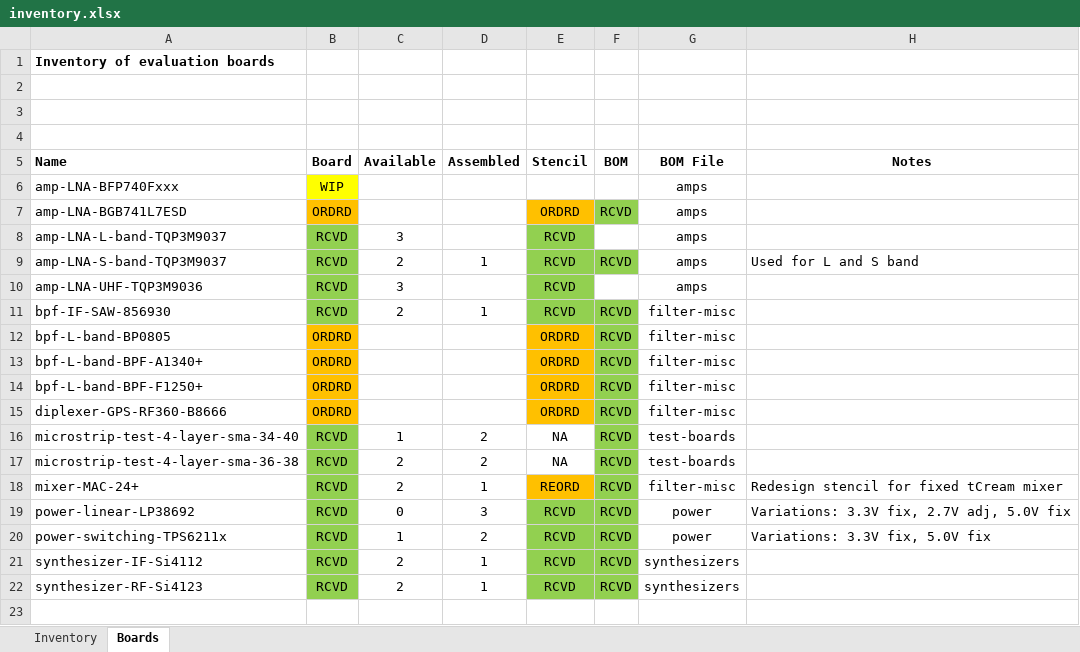
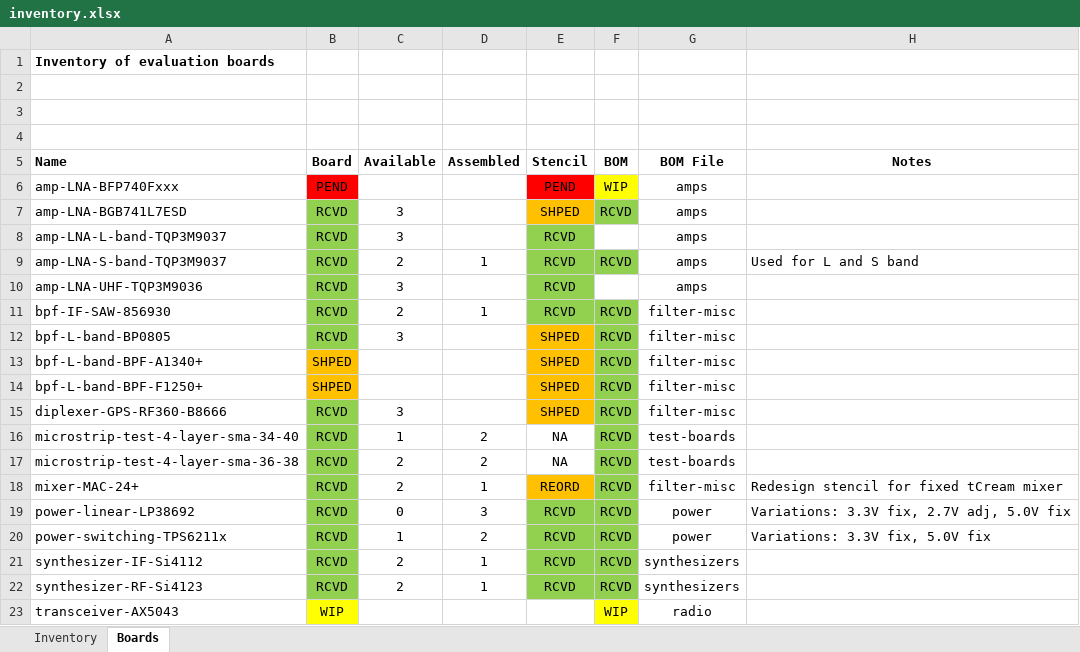
Before and after one commit to oresat/oresat-c3-rf, an Excel workbook: bom/inventory.xlsx, sheet Boards, drawn as a sheet; values as stored, in another font and other column widths than the file's, no borders; the diff names each change by its address in the sheet, - before the commit and + after, or states it on an @@ line.

Commit message:
Inventory update

```diff
--- a/bom/inventory.xlsx (sheet Boards)
+++ b/bom/inventory.xlsx (sheet Boards)
-B6 (Board): WIP
+B6 (Board): PEND
-B6 fill: #FFFF00
+B6 fill: #FF0000
-E6 (Stencil): (empty)
+E6 (Stencil): PEND
-E6 fill: none
+E6 fill: #FF0000
-F6 (BOM): (empty)
+F6 (BOM): WIP
-F6 fill: none
+F6 fill: #FFFF00
-B7 (Board): ORDRD
+B7 (Board): RCVD
-B7 fill: #FFC000
+B7 fill: #92D050
-C7 (Available): (empty)
+C7 (Available): 3
-E7 (Stencil): ORDRD
+E7 (Stencil): SHPED
-B12 (Board): ORDRD
+B12 (Board): RCVD
-B12 fill: #FFC000
+B12 fill: #92D050
-C12 (Available): (empty)
+C12 (Available): 3
-E12:E15 (Stencil): ORDRD
+E12:E15 (Stencil): SHPED
-B13:B14 (Board): ORDRD
+B13:B14 (Board): SHPED
-B15 (Board): ORDRD
+B15 (Board): RCVD
-B15 fill: #FFC000
+B15 fill: #92D050
-C15 (Available): (empty)
+C15 (Available): 3
+row 23: transceiver-AX5043 | WIP |  |  |  | WIP | radio
```
